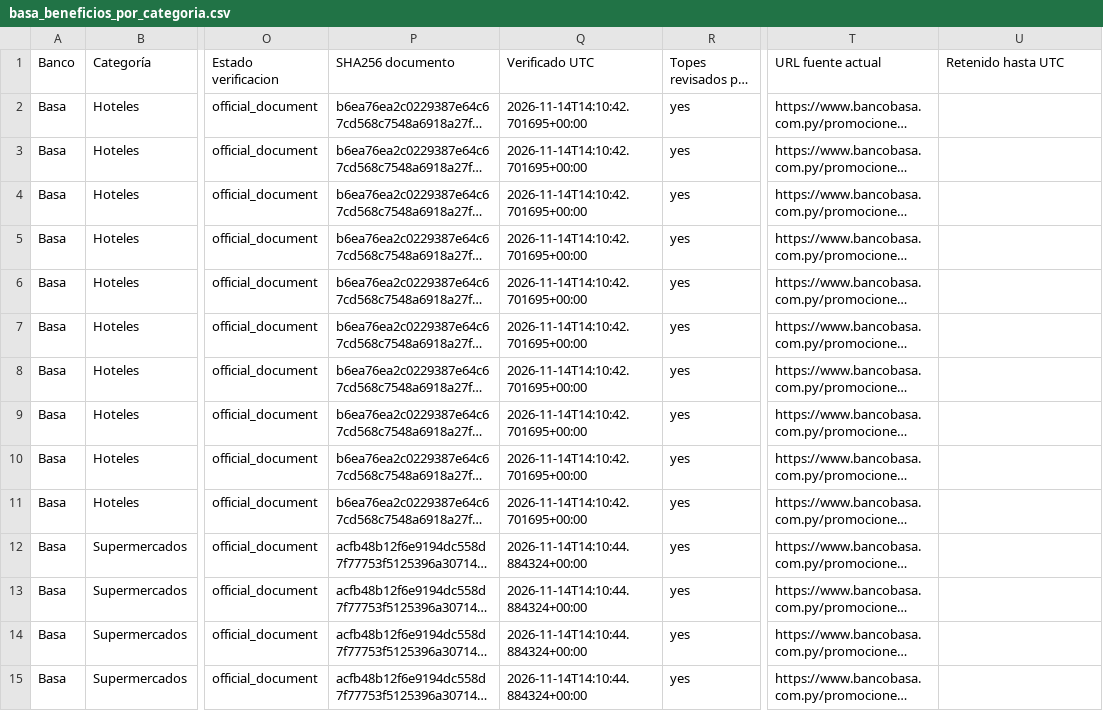
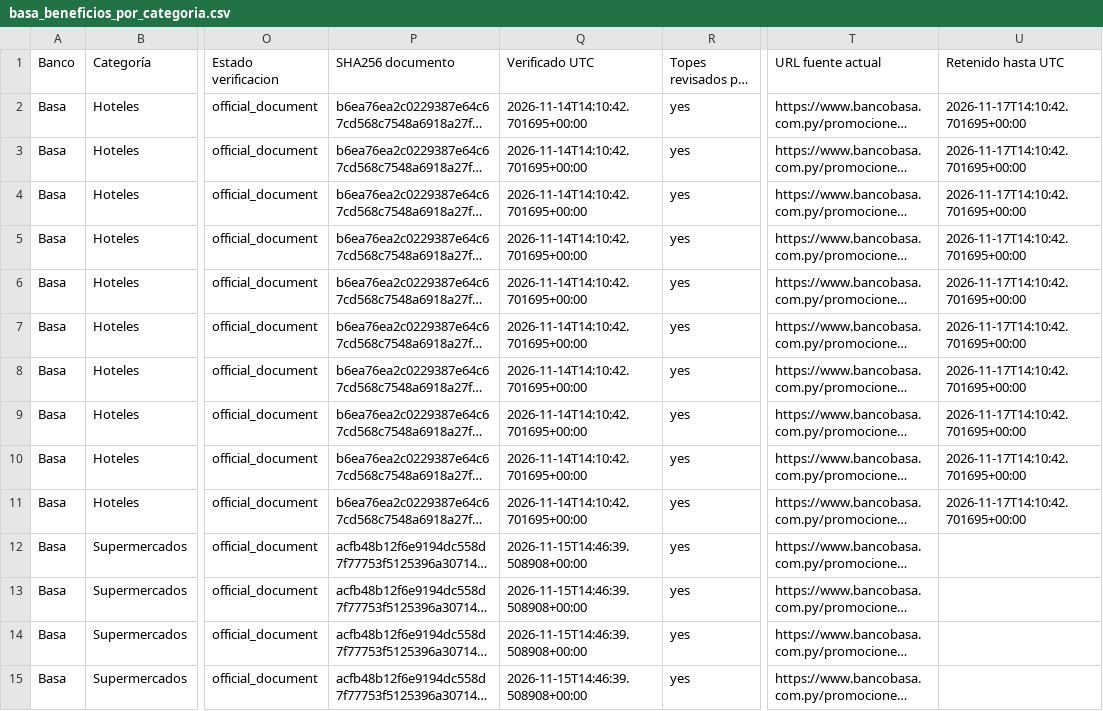
Before and after one commit to giumontebruno/promo-bancos-py, a CSV file: outputs/basa_beneficios_por_categoria.csv, drawn as a sheet; only a part is shown, gaps mark what is left out; long unchanged cells end in …; the diff covers the shown part only; the diff names each change by its address in the sheet, - before the commit and + after, or states it on an @@ line.

```diff
--- a/outputs/basa_beneficios_por_categoria.csv
+++ b/outputs/basa_beneficios_por_categoria.csv
-U2:U11 (Retenido hasta UTC): (empty)
+U2:U11 (Retenido hasta UTC): 2026-11-17T14:10:42.701695+00:00
-Q12:Q15 (Verificado UTC): 2026-11-14T14:10:44.884324+00:00
+Q12:Q15 (Verificado UTC): 2026-11-15T14:46:39.508908+00:00
```
Also changed, not shown: 84 edited cells elsewhere in this file, outputs/bancop_beneficios_por_categoria.csv, outputs/gnb_live_card_review.csv, 34 other files.
